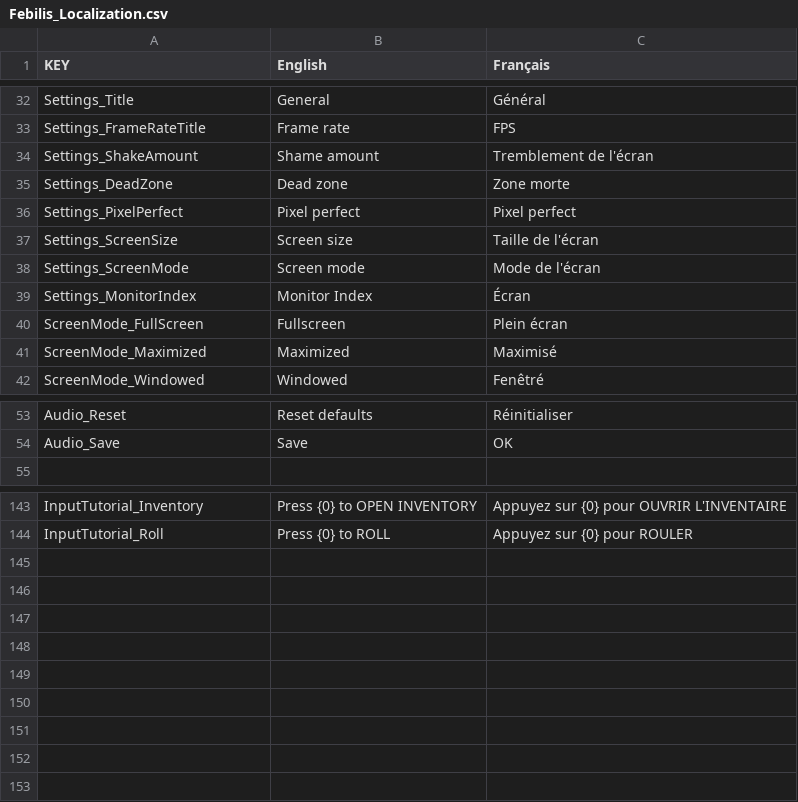
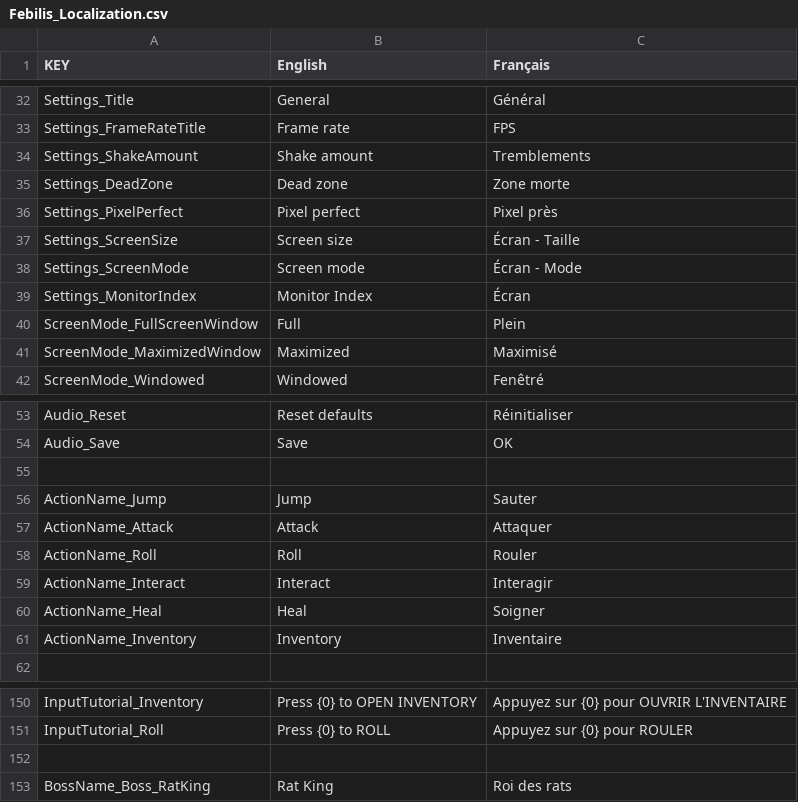
Before and after one commit to sixrobin/Febilis, a CSV file: SOURCES/TEMPLAR/Assets/Resources/Localization/Febilis_Localization.csv, drawn as a sheet; only a part is shown, gaps mark what is left out.

Commit message:
Some moar localization.

```diff
--- a/SOURCES/TEMPLAR/Assets/Resources/Localization/Febilis_Localization.csv
+++ b/SOURCES/TEMPLAR/Assets/Resources/Localization/Febilis_Localization.csv
@@ -33,10 +33,10 @@ Settings_Title,General,Général
 Settings_FrameRateTitle,Frame rate,FPS
-Settings_ShakeAmount,Shame amount,Tremblement de l'écran
+Settings_ShakeAmount,Shake amount,Tremblements
 Settings_DeadZone,Dead zone,Zone morte
-Settings_PixelPerfect,Pixel perfect,Pixel perfect
-Settings_ScreenSize,Screen size,Taille de l'écran
-Settings_ScreenMode,Screen mode,Mode de l'écran
+Settings_PixelPerfect,Pixel perfect,Pixel près
+Settings_ScreenSize,Screen size,Écran - Taille
+Settings_ScreenMode,Screen mode,Écran - Mode
 Settings_MonitorIndex,Monitor Index,Écran
-ScreenMode_FullScreen,Fullscreen,Plein écran
-ScreenMode_Maximized,Maximized,Maximisé
+ScreenMode_FullScreenWindow,Full,Plein
+ScreenMode_MaximizedWindow,Maximized,Maximisé
 ScreenMode_Windowed,Windowed,Fenêtré
@@ -54,2 +54,9 @@ Audio_Reset,Reset defaults,Réinitialiser
 Audio_Save,Save,OK
+,,
+ActionName_Jump,Jump,Sauter
+ActionName_Attack,Attack,Attaquer
+ActionName_Roll,Roll,Rouler
+ActionName_Interact,Interact,Interagir
+ActionName_Heal,Heal,Soigner
+ActionName_Inventory,Inventory,Inventaire
 ,,
@@ -144 +151,3 @@ InputTutorial_Inventory,Press {0} to OPEN INVENTORY,Appuyez sur {0} pour OUVRIR
 InputTutorial_Roll,Press {0} to ROLL,Appuyez sur {0} pour ROULER
+,,
+BossName_Boss_RatKing,Rat King,Roi des rats
```
Also changed, not shown: 10 other files.
